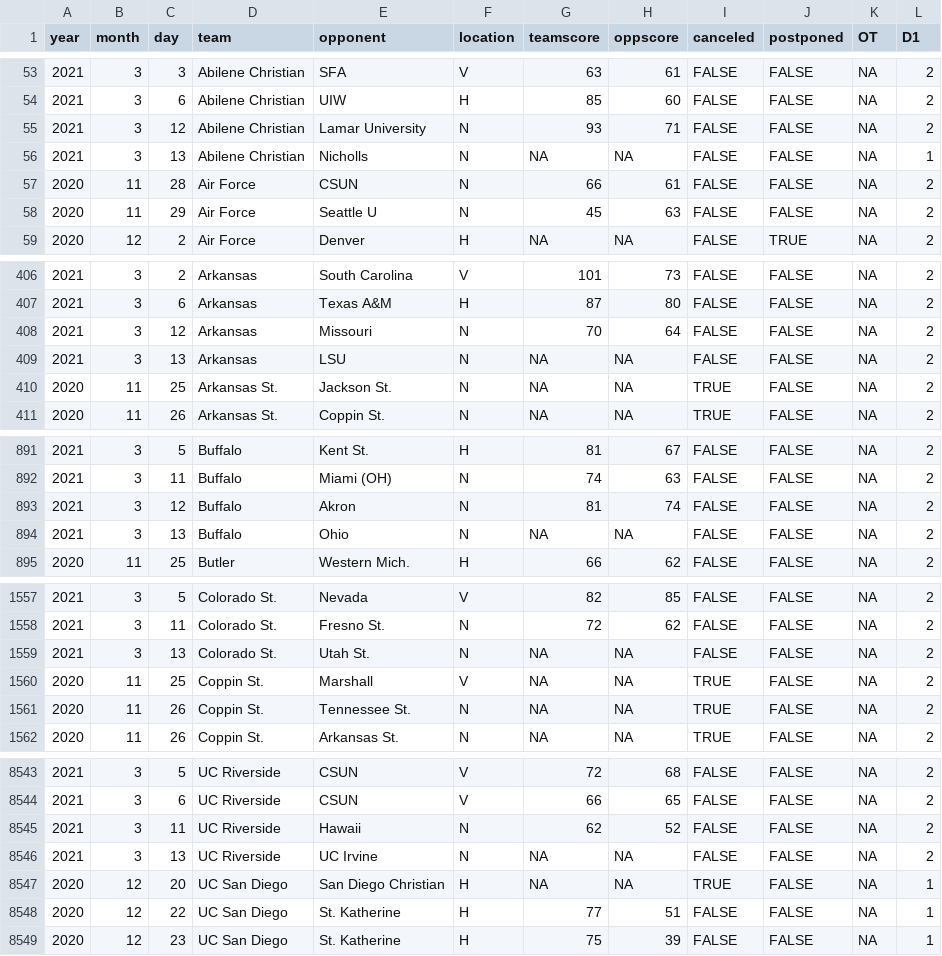
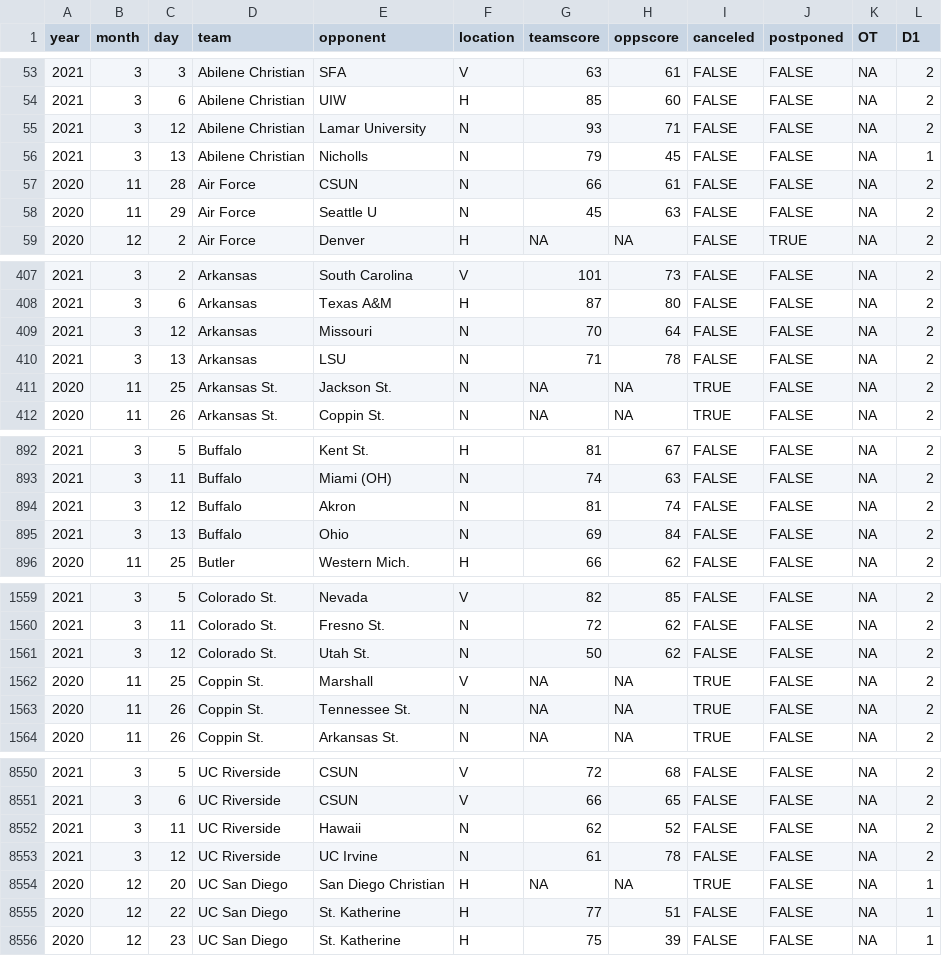
Before and after one commit to jackwarfield/rg2_poll, a CSV file: cbb/NCAA_Hoops_Results.csv, drawn as a sheet; only a part is shown, gaps mark what is left out; addresses are those after the commit; the diff covers the shown part only; the diff names each change by its address in the sheet, - before the commit and + after, or states it on an @@ line.

```diff
--- a/cbb/NCAA_Hoops_Results.csv
+++ b/cbb/NCAA_Hoops_Results.csv
-G56 (teamscore): NA
+G56 (teamscore): 79
-H56 (oppscore): NA
+H56 (oppscore): 45
-G410 (teamscore): NA
+G410 (teamscore): 71
-H410 (oppscore): NA
+H410 (oppscore): 78
-G895 (teamscore): NA
+G895 (teamscore): 69
-H895 (oppscore): NA
+H895 (oppscore): 84
-C1561 (day): 13
+C1561 (day): 12
-G1561 (teamscore): NA
+G1561 (teamscore): 50
-H1561 (oppscore): NA
+H1561 (oppscore): 62
-C8553 (day): 13
+C8553 (day): 12
-G8553 (teamscore): NA
+G8553 (teamscore): 61
-H8553 (oppscore): NA
+H8553 (oppscore): 78
```
Also changed, not shown: 8 added rows and 92 edited cells elsewhere in this file, cbb/teams_2020_rankings.csv, 1 other file.
